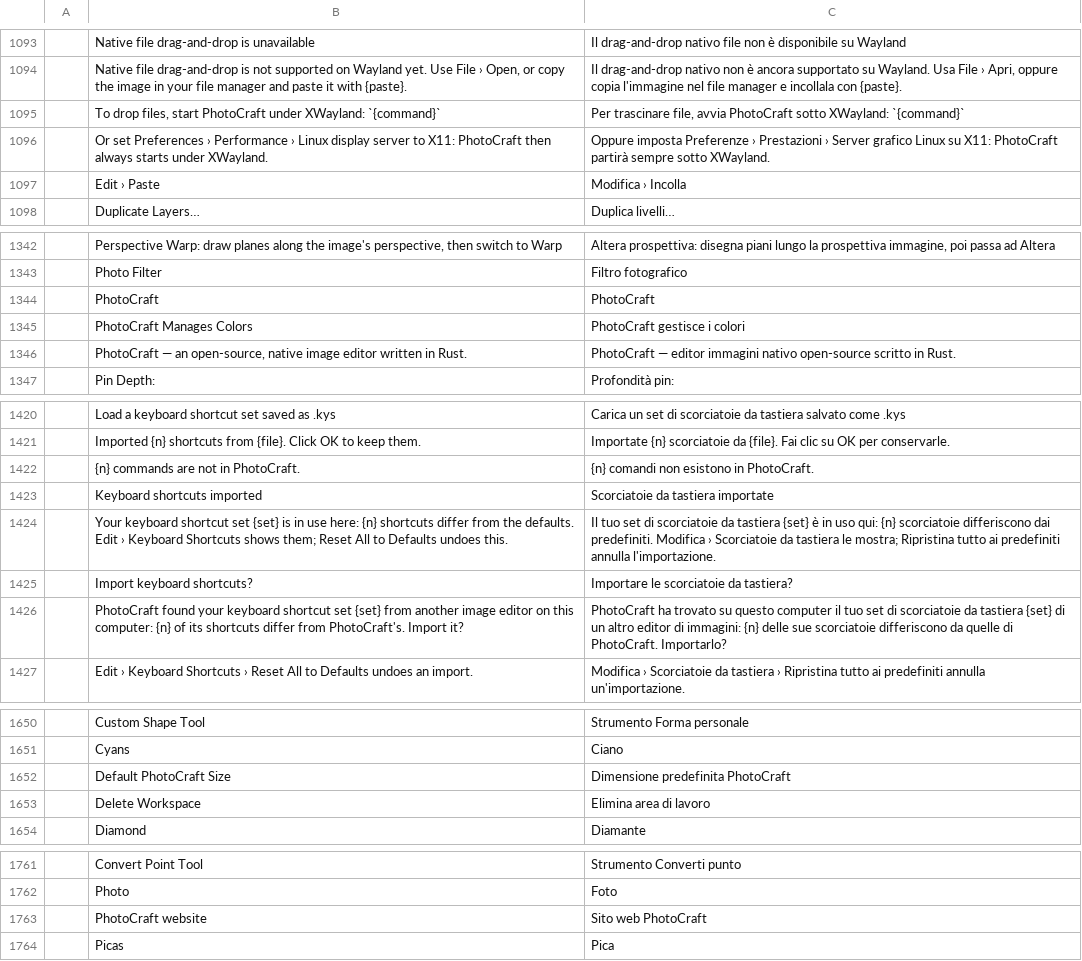
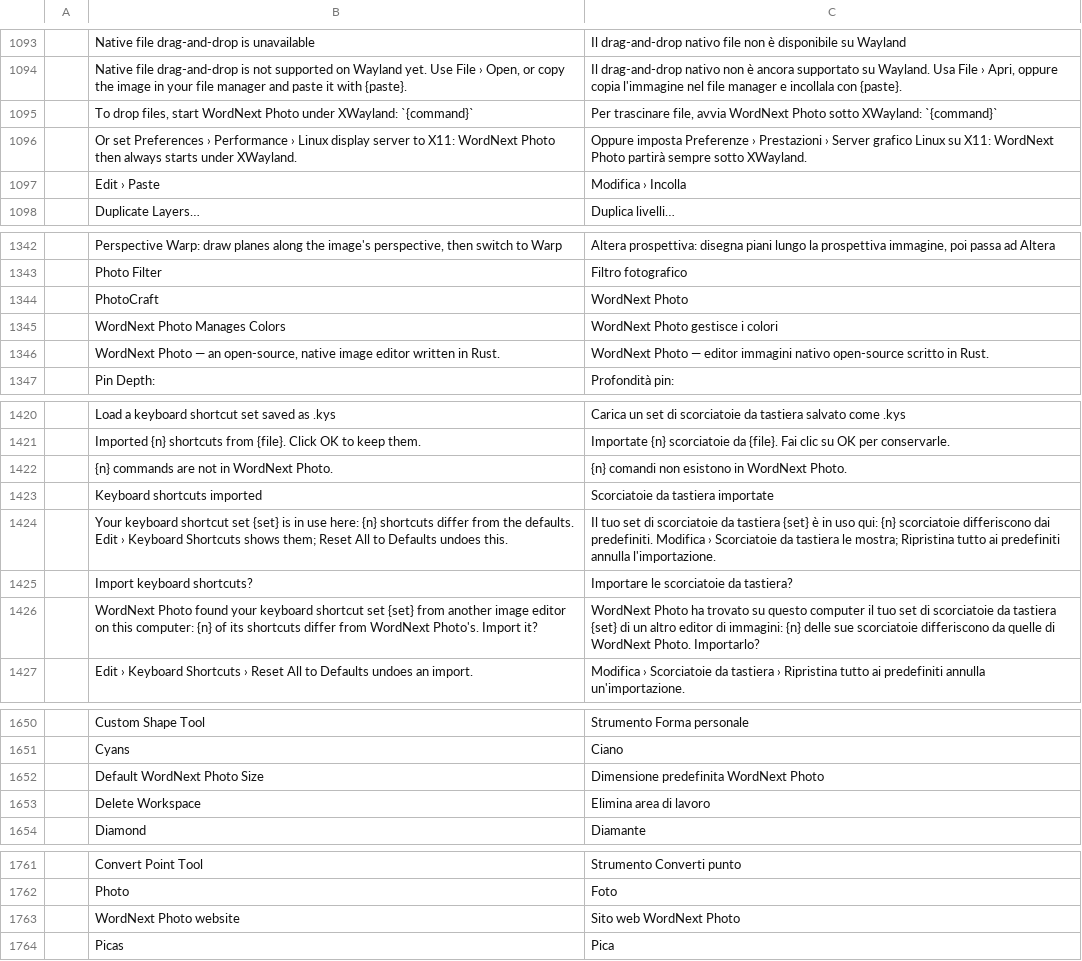
Before and after one commit to elcorreveidile/photocraft, a TSV file: crates/ui-egui/src/i18n/it.tsv, drawn as a sheet; only a part is shown, gaps mark what is left out; the diff covers the shown part only.

```diff
--- a/crates/ui-egui/src/i18n/it.tsv
+++ b/crates/ui-egui/src/i18n/it.tsv
@@ -1094,4 +1094,4 @@
 	Native file drag-and-drop is not supported on Wayland yet. Use File › Open, or copy the image in your file manager and paste it with {paste}.	Il drag-and-drop nativo non è ancora supportato su Wayland. Usa File › Apri, oppure copia l'immagine nel file manager e incollala con {paste}.
-	To drop files, start PhotoCraft under XWayland: `{command}`	Per trascinare file, avvia PhotoCraft sotto XWayland: `{command}`
-	Or set Preferences › Performance › Linux display server to X11: PhotoCraft then always starts under XWayland.	Oppure imposta Preferenze › Prestazioni › Server grafico Linux su X11: PhotoCraft partirà sempre sotto XWayland.
+	To drop files, start WordNext Photo under XWayland: `{command}`	Per trascinare file, avvia WordNext Photo sotto XWayland: `{command}`
+	Or set Preferences › Performance › Linux display server to X11: WordNext Photo then always starts under XWayland.	Oppure imposta Preferenze › Prestazioni › Server grafico Linux su X11: WordNext Photo partirà sempre sotto XWayland.
 	Edit › Paste	Modifica › Incolla
@@ -1343,5 +1343,5 @@
 	Photo Filter	Filtro fotografico
-	PhotoCraft	PhotoCraft
-	PhotoCraft Manages Colors	PhotoCraft gestisce i colori
-	PhotoCraft — an open-source, native image editor written in Rust.	PhotoCraft — editor immagini nativo open-source scritto in Rust.
+	PhotoCraft	WordNext Photo
+	WordNext Photo Manages Colors	WordNext Photo gestisce i colori
+	WordNext Photo — an open-source, native image editor written in Rust.	WordNext Photo — editor immagini nativo open-source scritto in Rust.
 	Pin Depth:	Profondità pin:
@@ -1421,3 +1421,3 @@
 	Imported {n} shortcuts from {file}. Click OK to keep them.	Importate {n} scorciatoie da {file}. Fai clic su OK per conservarle.
-	{n} commands are not in PhotoCraft.	{n} comandi non esistono in PhotoCraft.
+	{n} commands are not in WordNext Photo.	{n} comandi non esistono in WordNext Photo.
 	Keyboard shortcuts imported	Scorciatoie da tastiera importate
@@ -1425,3 +1425,3 @@
 	Import keyboard shortcuts?	Importare le scorciatoie da tastiera?
-	PhotoCraft found your keyboard shortcut set {set} from another image editor on this computer: {n} of its shortcuts differ from PhotoCraft's. Import it?	PhotoCraft ha trovato su questo computer il tuo set di scorciatoie da tastiera {set} di un altro editor di immagini: {n} delle sue scorciatoie differiscono da quelle di PhotoCraft. Importarlo?
+	WordNext Photo found your keyboard shortcut set {set} from another image editor on this computer: {n} of its shortcuts differ from WordNext Photo's. Import it?	WordNext Photo ha trovato su questo computer il tuo set di scorciatoie da tastiera {set} di un altro editor di immagini: {n} delle sue scorciatoie differiscono da quelle di WordNext Photo. Importarlo?
 	Edit › Keyboard Shortcuts › Reset All to Defaults undoes an import.	Modifica › Scorciatoie da tastiera › Ripristina tutto ai predefiniti annulla un'importazione.
@@ -1651,3 +1651,3 @@
 	Cyans	Ciano
-	Default PhotoCraft Size	Dimensione predefinita PhotoCraft
+	Default WordNext Photo Size	Dimensione predefinita WordNext Photo
 	Delete Workspace	Elimina area di lavoro
@@ -1762,3 +1762,3 @@
 	Photo	Foto
-	PhotoCraft website	Sito web PhotoCraft
+	WordNext Photo website	Sito web WordNext Photo
 	Picas	Pica
```
Also changed, not shown: 1 added row, 1 removed row and 16 edited cells elsewhere in this file, crates/ui-egui/src/i18n/cs.tsv, crates/ui-egui/src/i18n/el.tsv, 31 other files.
